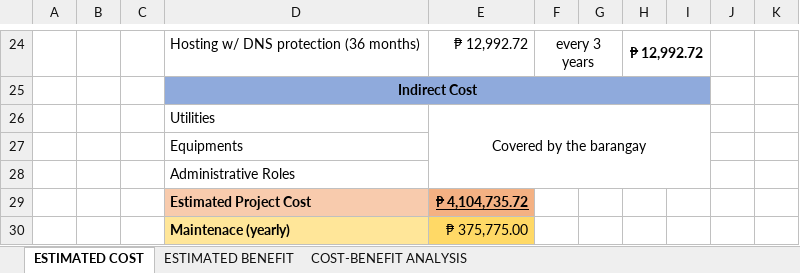
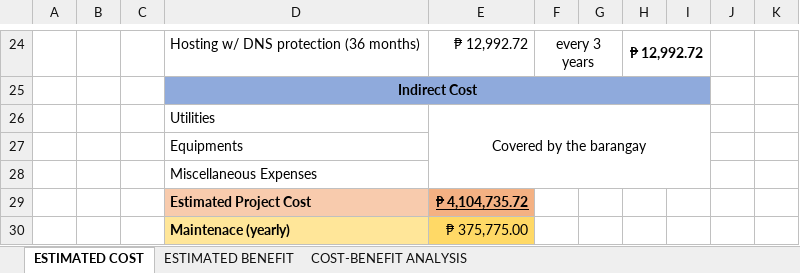
Before and after one commit to apcjlquesada/APC_2022_2023_T3_PROJMAN_MI201_MI203_G02_Team_Developmentality, an Excel workbook: documentation/projman/Week 1 - 3/COST BENEFIT ANALYSIS.xlsx, sheet ESTIMATED COST, drawn as a sheet; only a part is shown, gaps mark what is left out; values as stored, in another font and other column widths than the file's, no borders; the diff names each change by its address in the sheet, - before the commit and + after, or states it on an @@ line.

```diff
--- a/documentation/projman/Week 1 - 3/COST BENEFIT ANALYSIS.xlsx (sheet ESTIMATED COST)
+++ b/documentation/projman/Week 1 - 3/COST BENEFIT ANALYSIS.xlsx (sheet ESTIMATED COST)
-D28: Administrative Roles
+D28: Miscellaneous Expenses
```
Also changed, not shown: 1 other file.
